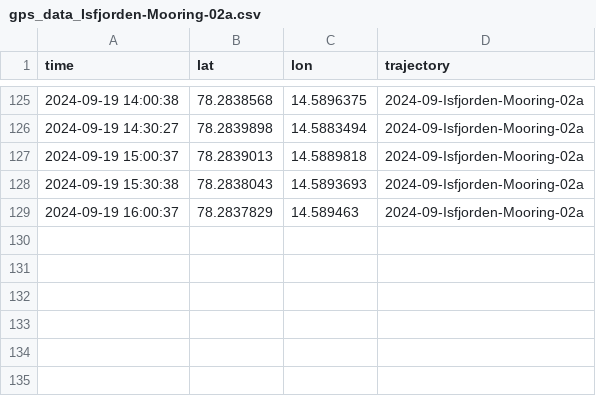
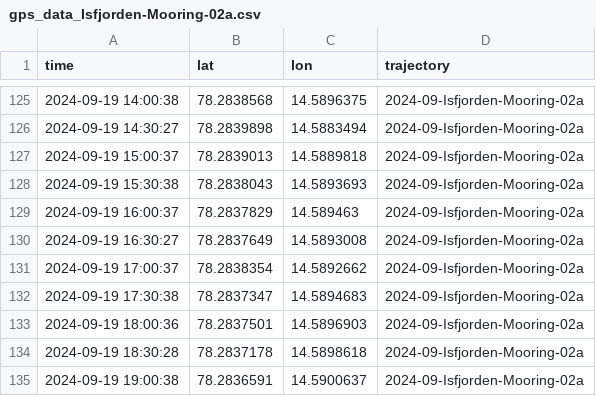
Before and after one commit to jerabaul29/2024_data_Isfjorden_02a, a CSV file: gps_data_Isfjorden-Mooring-02a.csv, drawn as a sheet; only a part is shown, gaps mark what is left out; the diff names each change by its address in the sheet, - before the commit and + after, or states it on an @@ line.

Commit message:
Push data

```diff
--- a/gps_data_Isfjorden-Mooring-02a.csv
+++ b/gps_data_Isfjorden-Mooring-02a.csv
+row 130: 2024-09-19 16:30:27 | 78.2837649 | 14.5893008 | 2024-09-Isfjorden-Mooring-02a
+row 131: 2024-09-19 17:00:37 | 78.2838354 | 14.5892662 | 2024-09-Isfjorden-Mooring-02a
+row 132: 2024-09-19 17:30:38 | 78.2837347 | 14.5894683 | 2024-09-Isfjorden-Mooring-02a
+row 133: 2024-09-19 18:00:36 | 78.2837501 | 14.5896903 | 2024-09-Isfjorden-Mooring-02a
+row 134: 2024-09-19 18:30:28 | 78.2837178 | 14.5898618 | 2024-09-Isfjorden-Mooring-02a
+row 135: 2024-09-19 19:00:38 | 78.2836591 | 14.5900637 | 2024-09-Isfjorden-Mooring-02a
```
Also changed, not shown: wavestat_data_Isfjorden-Mooring-02a.csv.
